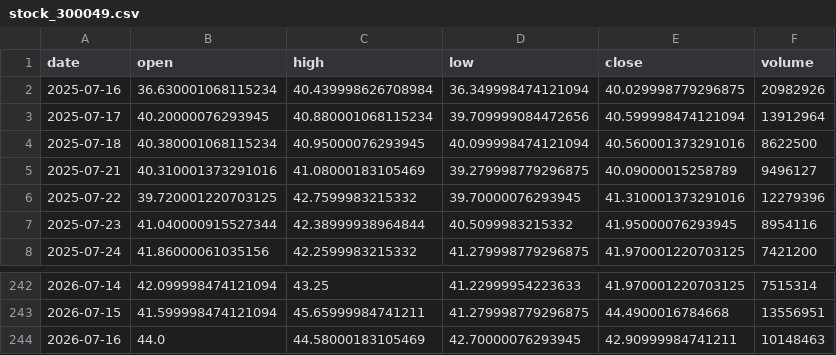
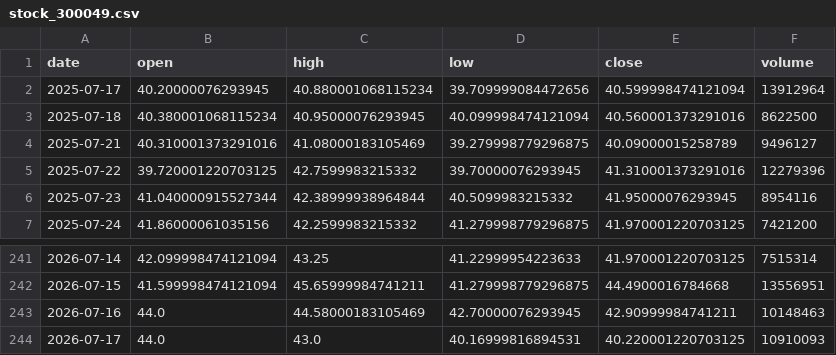
Before and after one commit to Luo923/stock-data-fetcher, a CSV file: data/stock_300049.csv, drawn as a sheet; only a part is shown, gaps mark what is left out; removed rows and columns are numbered as before the commit, all else as after; the diff names each change by its address in the sheet, - before the commit and + after, or states it on an @@ line.

```diff
--- a/data/stock_300049.csv
+++ b/data/stock_300049.csv
-row 2: 2025-07-16 | 36.630001068115234 | 40.439998626708984 | 36.349998474121094 | 40.029998779296875 | 20982926
+row 244: 2026-07-17 | 44.0 | 43.0 | 40.16999816894531 | 40.220001220703125 | 10910093
```
Also changed, not shown: data/fund_000834.csv, data/fund_004320.csv, 37 other files.
